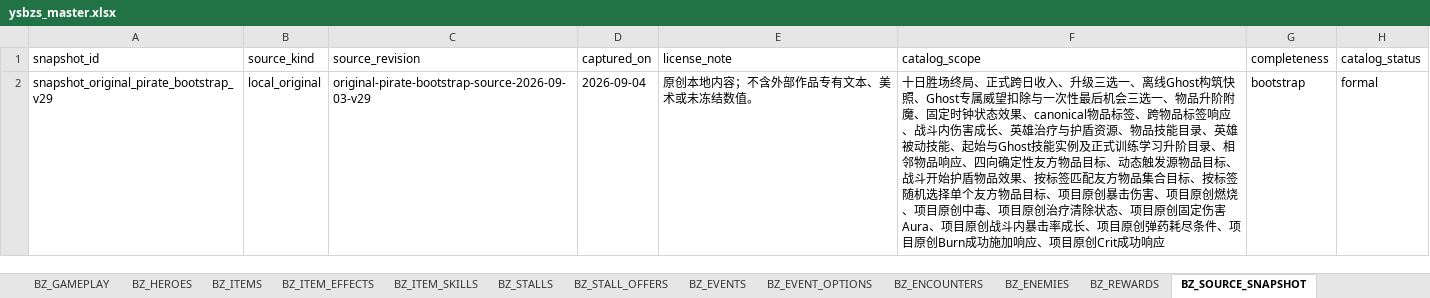
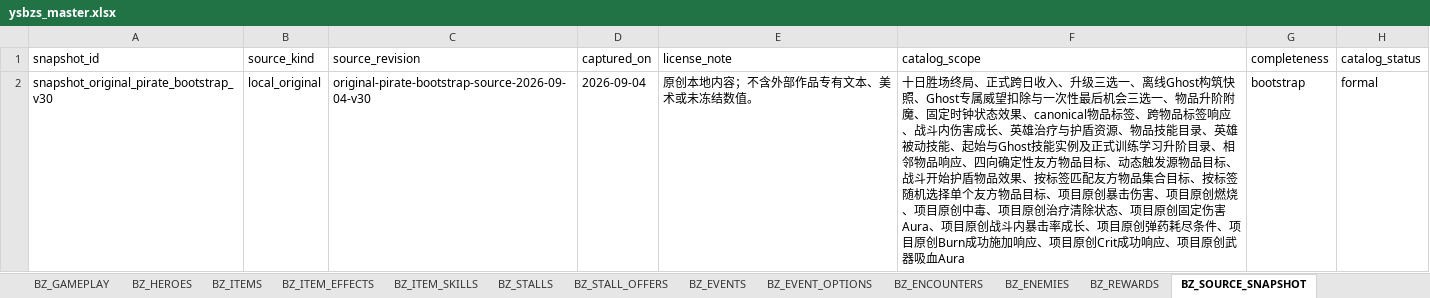
Before and after one commit to jyf0330/ysbzs, an Excel workbook: xlsx/ysbzs_master.xlsx, sheet BZ_SOURCE_SNAPSHOT, drawn as a sheet; values as stored, in another font and other column widths than the file's, no borders; the diff names each change by its address in the sheet, - before the commit and + after, or states it on an @@ line.

Commit message:
data(content): add original pirate lifesteal aura

```diff
--- a/xlsx/ysbzs_master.xlsx (sheet BZ_SOURCE_SNAPSHOT)
+++ b/xlsx/ysbzs_master.xlsx (sheet BZ_SOURCE_SNAPSHOT)
-A2 (snapshot_id): snapshot_original_pirate_bootstrap_v29
+A2 (snapshot_id): snapshot_original_pirate_bootstrap_v30
-C2 (source_revision): original-pirate-bootstrap-source-2026-09-03-v29
+C2 (source_revision): original-pirate-bootstrap-source-2026-09-04-v30
-F2 (catalog_scope): …成功响应
+F2 (catalog_scope): …成功响应、项目原创武器吸血Aura
```
Also changed, not shown: sheet BZ_GAMEPLAY, sheet BZ_ITEM_AURAS, sheet BZ_GHOST_SNAPSHOTS, sheet BZ_ITEM_SKILLS, 11 other files.
